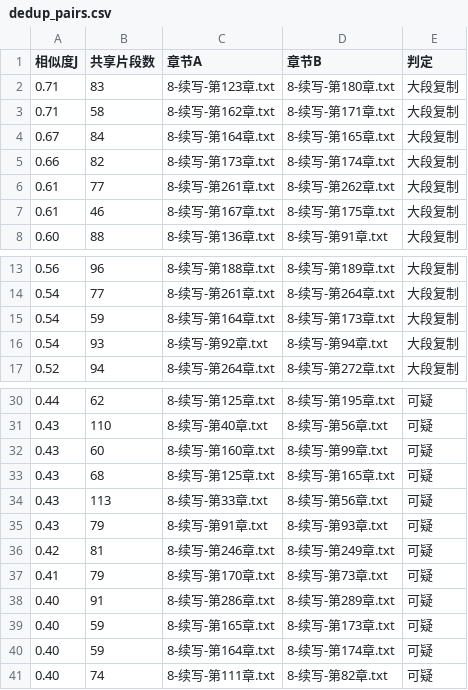
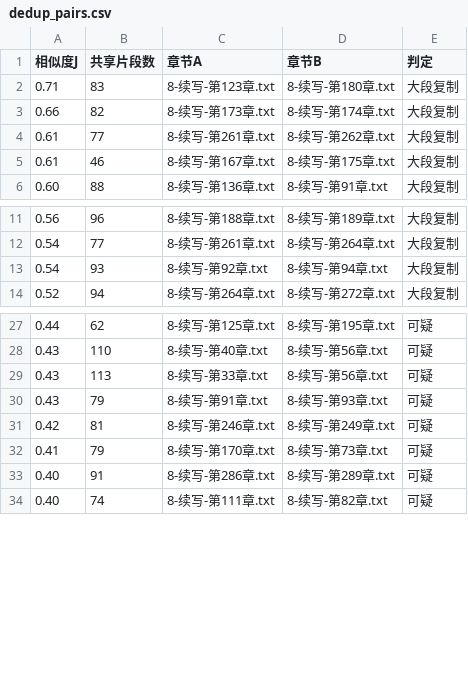
Before and after one commit to qq940043871/personal-media-content, a CSV file: assets/novels/沧元图续写/review/dedup_pairs.csv, drawn as a sheet; only a part is shown, gaps mark what is left out; the diff names each change by its address in the sheet, - before the commit and + after, or states it on an @@ line.

Commit message:
内容:沧元图续写六轮修复(渡劫弧上段)——重写160-165六章:联盟胜利/感应天劫/准备渡劫/天劫降临/渡劫进行中/渡劫成功,接110章缸底洞伏笔与152章稳字砖,165渡过境未成留引劫钩子;J≥0.5复制对52→45

```diff
--- a/assets/novels/沧元图续写/review/dedup_pairs.csv
+++ b/assets/novels/沧元图续写/review/dedup_pairs.csv
-row 3: 0.71 | 58 | 8-续写-第162章.txt | 8-续写-第171章.txt | 大段复制
-row 4: 0.67 | 84 | 8-续写-第164章.txt | 8-续写-第165章.txt | 大段复制
-row 15: 0.54 | 59 | 8-续写-第164章.txt | 8-续写-第173章.txt | 大段复制
-row 32: 0.43 | 60 | 8-续写-第160章.txt | 8-续写-第99章.txt | 可疑
-row 33: 0.43 | 68 | 8-续写-第125章.txt | 8-续写-第165章.txt | 可疑
-row 39: 0.40 | 59 | 8-续写-第165章.txt | 8-续写-第173章.txt | 可疑
-row 40: 0.40 | 59 | 8-续写-第164章.txt | 8-续写-第174章.txt | 可疑
```
Also changed, not shown: 7 other files.
